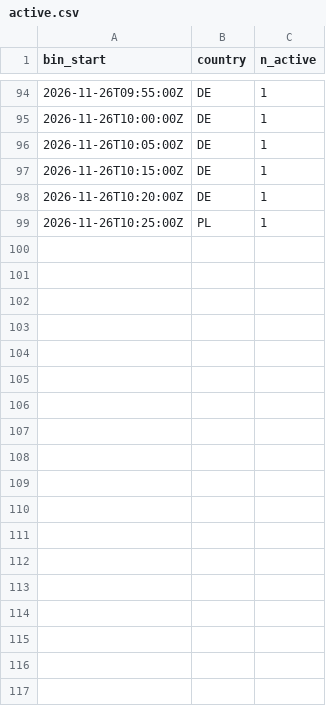
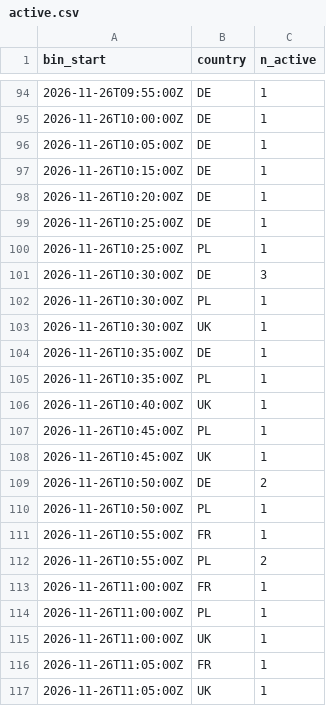
Before and after one commit to btrantruong/preferfeed-status, a CSV file: data/active.csv, drawn as a sheet; only a part is shown, gaps mark what is left out; the diff covers the shown part only; the diff names each change by its address in the sheet, - before the commit and + after, or states it on an @@ line.

```diff
--- a/data/active.csv
+++ b/data/active.csv
+row 99: 2026-11-26T10:25:00Z | DE | 1
+row 101: 2026-11-26T10:30:00Z | DE | 3
+row 102: 2026-11-26T10:30:00Z | PL | 1
+row 103: 2026-11-26T10:30:00Z | UK | 1
+row 104: 2026-11-26T10:35:00Z | DE | 1
+row 105: 2026-11-26T10:35:00Z | PL | 1
+row 106: 2026-11-26T10:40:00Z | UK | 1
+row 107: 2026-11-26T10:45:00Z | PL | 1
+row 108: 2026-11-26T10:45:00Z | UK | 1
+row 109: 2026-11-26T10:50:00Z | DE | 2
+row 110: 2026-11-26T10:50:00Z | PL | 1
+row 111: 2026-11-26T10:55:00Z | FR | 1
+row 112: 2026-11-26T10:55:00Z | PL | 2
+row 113: 2026-11-26T11:00:00Z | FR | 1
+row 114: 2026-11-26T11:00:00Z | PL | 1
+row 115: 2026-11-26T11:00:00Z | UK | 1
+row 116: 2026-11-26T11:05:00Z | FR | 1
+row 117: 2026-11-26T11:05:00Z | UK | 1
```
Also changed, not shown: 27 added rows elsewhere in this file, data/algo_calls.csv, data/error_flow.csv, 14 other files.
